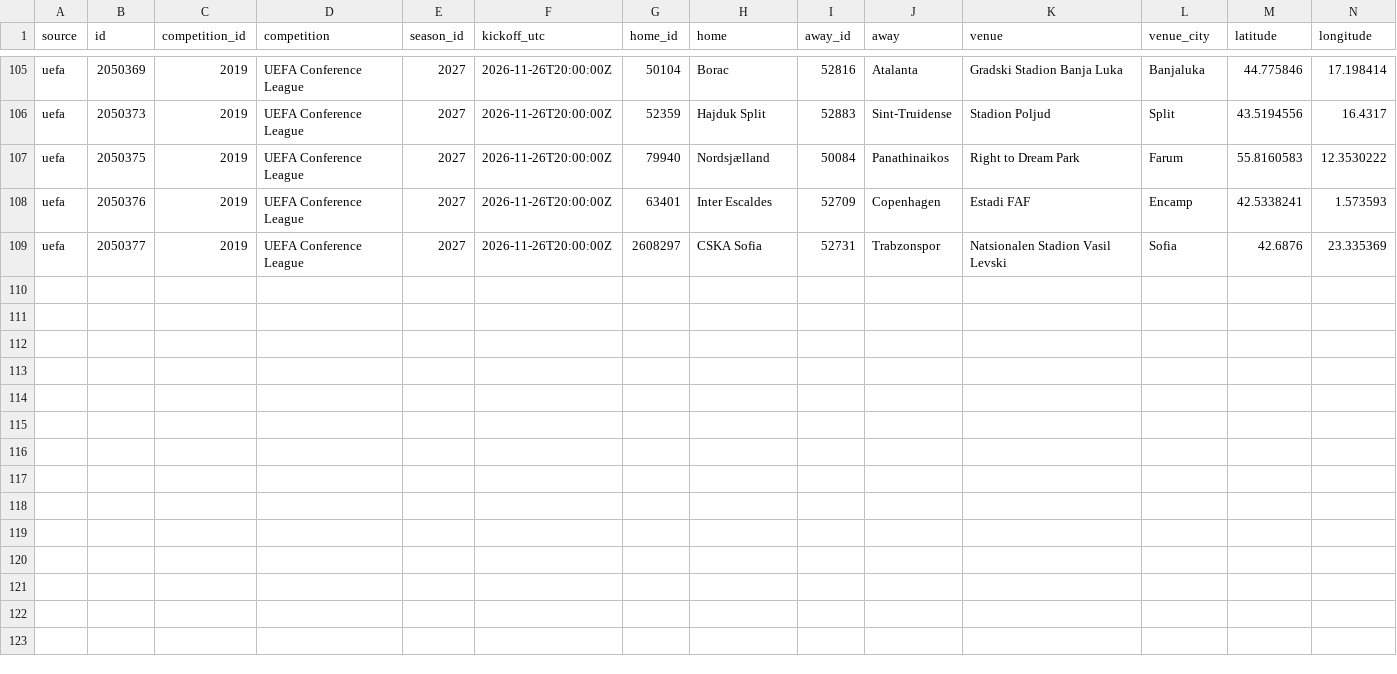
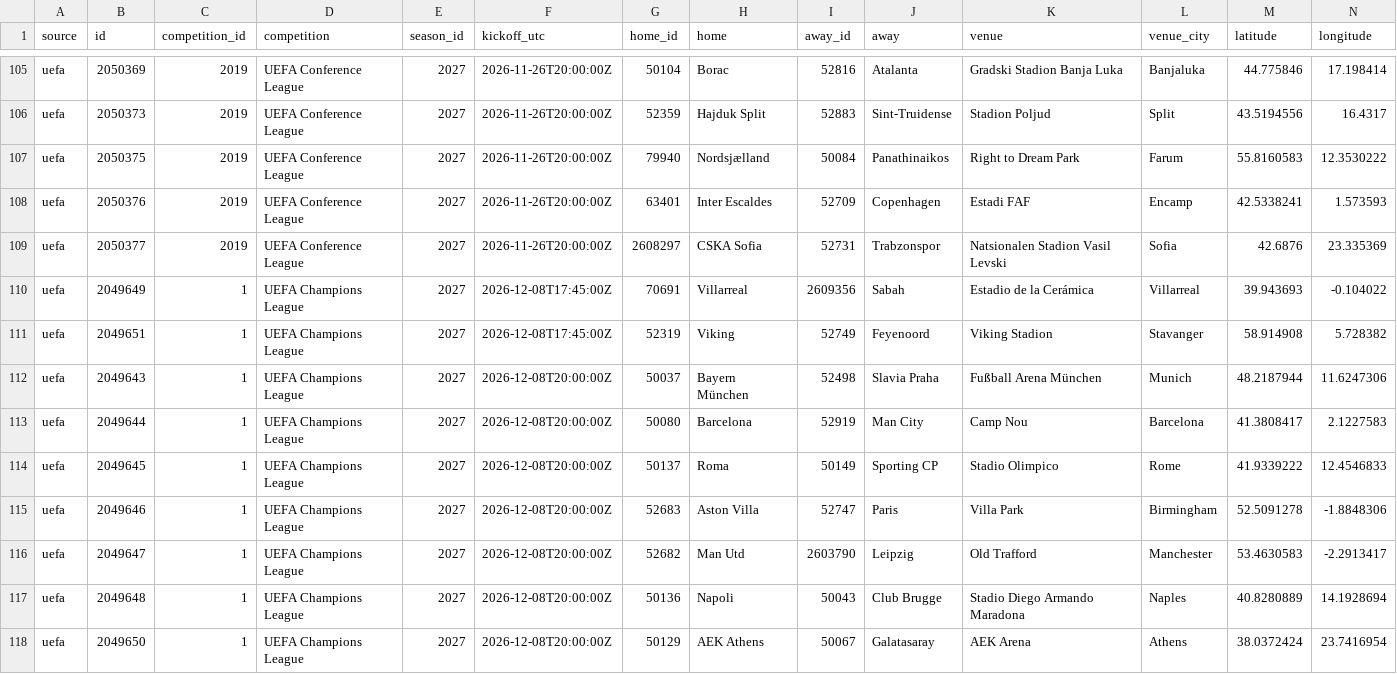
Before and after one commit to bogdasovandrej/xg-edge, a CSV file: reports/live/current_fixtures.csv, drawn as a sheet; only a part is shown, gaps mark what is left out; rows hold the shown columns only; the diff names each change by its address in the sheet, - before the commit and + after, or states it on an @@ line.

```diff
--- a/reports/live/current_fixtures.csv
+++ b/reports/live/current_fixtures.csv
+row 110: uefa | 2049649 | 1 | UEFA Champions League | 2027 | 2026-12-08T17:45:00Z | 70691 | Villarreal | 2609356 | Sabah | Estadio de la Cerámica | Villarreal | 39.943693 | -0.104022
+row 111: uefa | 2049651 | 1 | UEFA Champions League | 2027 | 2026-12-08T17:45:00Z | 52319 | Viking | 52749 | Feyenoord | Viking Stadion | Stavanger | 58.914908 | 5.728382
+row 112: uefa | 2049643 | 1 | UEFA Champions League | 2027 | 2026-12-08T20:00:00Z | 50037 | Bayern München | 52498 | Slavia Praha | Fußball Arena München | Munich | 48.2187944 | 11.6247306
+row 113: uefa | 2049644 | 1 | UEFA Champions League | 2027 | 2026-12-08T20:00:00Z | 50080 | Barcelona | 52919 | Man City | Camp Nou | Barcelona | 41.3808417 | 2.1227583
+row 114: uefa | 2049645 | 1 | UEFA Champions League | 2027 | 2026-12-08T20:00:00Z | 50137 | Roma | 50149 | Sporting CP | Stadio Olimpico | Rome | 41.9339222 | 12.4546833
+row 115: uefa | 2049646 | 1 | UEFA Champions League | 2027 | 2026-12-08T20:00:00Z | 52683 | Aston Villa | 52747 | Paris | Villa Park | Birmingham | 52.5091278 | -1.8848306
+row 116: uefa | 2049647 | 1 | UEFA Champions League | 2027 | 2026-12-08T20:00:00Z | 52682 | Man Utd | 2603790 | Leipzig | Old Trafford | Manchester | 53.4630583 | -2.2913417
+row 117: uefa | 2049648 | 1 | UEFA Champions League | 2027 | 2026-12-08T20:00:00Z | 50136 | Napoli | 50043 | Club Brugge | Stadio Diego Armando Maradona | Naples | 40.8280889 | 14.1928694
+row 118: uefa | 2049650 | 1 | UEFA Champions League | 2027 | 2026-12-08T20:00:00Z | 50129 | AEK Athens | 50067 | Galatasaray | AEK Arena | Athens | 38.0372424 | 23.7416954
```
Also changed, not shown: 7 other files.
